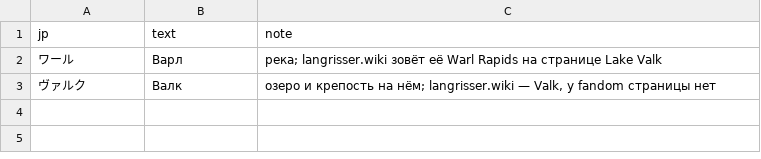
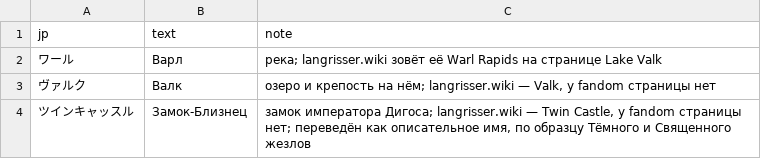
Before and after one commit to nE0sIghT/langrisser-translation, a CSV file: data/games/l1/lang/ru/glossary.csv, drawn as a sheet.

```diff
--- a/data/games/l1/lang/ru/glossary.csv
+++ b/data/games/l1/lang/ru/glossary.csv
@@ -3 +3,2 @@ jp,text,note
 ヴァルク,Валк,"озеро и крепость на нём; langrisser.wiki — Valk, у fandom страницы нет"
+ツインキャッスル,Замок-Близнец,"замок императора Дигоса; langrisser.wiki — Twin Castle, у fandom страницы нет; переведён как описательное имя, по образцу Тёмного и Священного жезлов"
```
Also changed, not shown: data/common/font_mapping/l1_2_slots_ru.csv, 1 other file.
